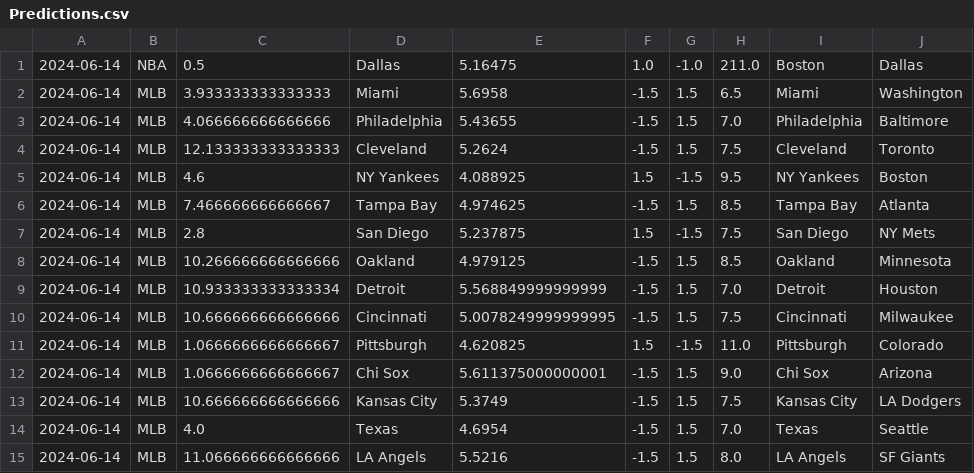
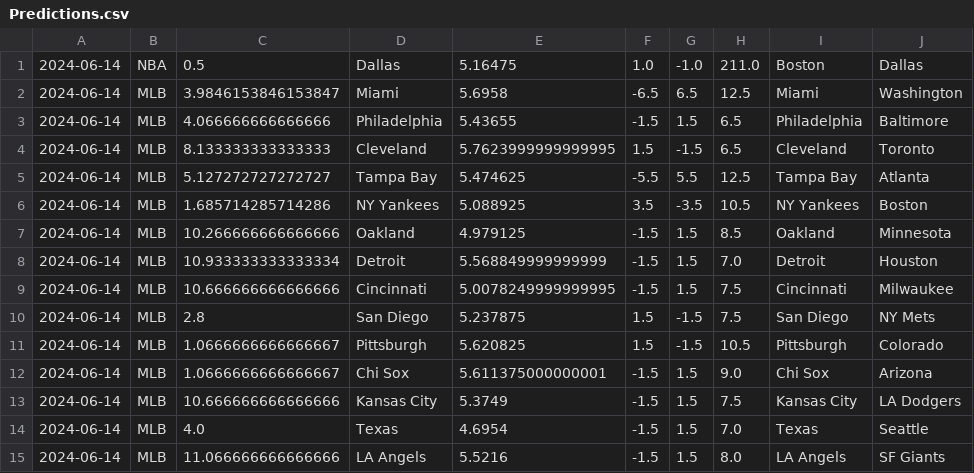
Before and after one commit to cookeda/CapstoneSportsbook, a CSV file: OddsHistory/History/Predictions.csv, drawn as a sheet.

```diff
--- a/OddsHistory/History/Predictions.csv
+++ b/OddsHistory/History/Predictions.csv
@@ -1,8 +1,7 @@
 2024-06-14,NBA,0.5,Dallas,5.16475,1.0,-1.0,211.0,Boston,Dallas
-2024-06-14,MLB,3.933333333333333,Miami,5.6958,-1.5,1.5,6.5,Miami,Washington
-2024-06-14,MLB,4.066666666666666,Philadelphia,5.43655,-1.5,1.5,7.0,Philadelphia,Baltimore
-2024-06-14,MLB,12.133333333333333,Cleveland,5.2624,-1.5,1.5,7.5,Cleveland,Toronto
-2024-06-14,MLB,4.6,NY Yankees,4.088925,1.5,-1.5,9.5,NY Yankees,Boston
-2024-06-14,MLB,7.466666666666667,Tampa Bay,4.974625,-1.5,1.5,8.5,Tampa Bay,Atlanta
-2024-06-14,MLB,2.8,San Diego,5.237875,1.5,-1.5,7.5,San Diego,NY Mets
+2024-06-14,MLB,3.9846153846153847,Miami,5.6958,-6.5,6.5,12.5,Miami,Washington
+2024-06-14,MLB,4.066666666666666,Philadelphia,5.43655,-1.5,1.5,6.5,Philadelphia,Baltimore
+2024-06-14,MLB,8.133333333333333,Cleveland,5.7623999999999995,1.5,-1.5,6.5,Cleveland,Toronto
+2024-06-14,MLB,5.127272727272727,Tampa Bay,5.474625,-5.5,5.5,12.5,Tampa Bay,Atlanta
+2024-06-14,MLB,1.685714285714286,NY Yankees,5.088925,3.5,-3.5,10.5,NY Yankees,Boston
 2024-06-14,MLB,10.266666666666666,Oakland,4.979125,-1.5,1.5,8.5,Oakland,Minnesota
@@ -10,3 +9,4 @@
 2024-06-14,MLB,10.666666666666666,Cincinnati,5.0078249999999995,-1.5,1.5,7.5,Cincinnati,Milwaukee
-2024-06-14,MLB,1.0666666666666667,Pittsburgh,4.620825,1.5,-1.5,11.0,Pittsburgh,Colorado
+2024-06-14,MLB,2.8,San Diego,5.237875,1.5,-1.5,7.5,San Diego,NY Mets
+2024-06-14,MLB,1.0666666666666667,Pittsburgh,5.620825,1.5,-1.5,10.5,Pittsburgh,Colorado
 2024-06-14,MLB,1.0666666666666667,Chi Sox,5.611375000000001,-1.5,1.5,9.0,Chi Sox,Arizona
```
Also changed, not shown: 20 other files.
